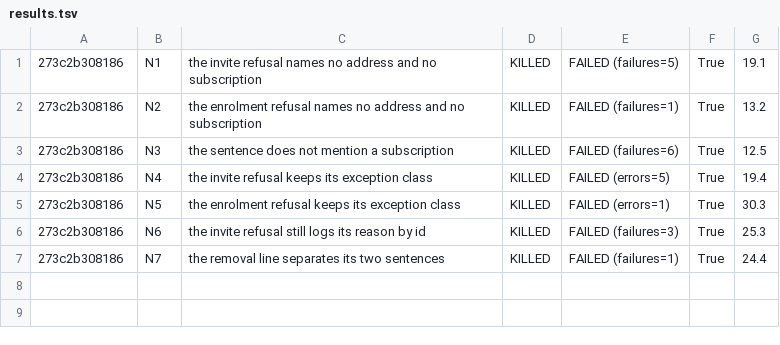
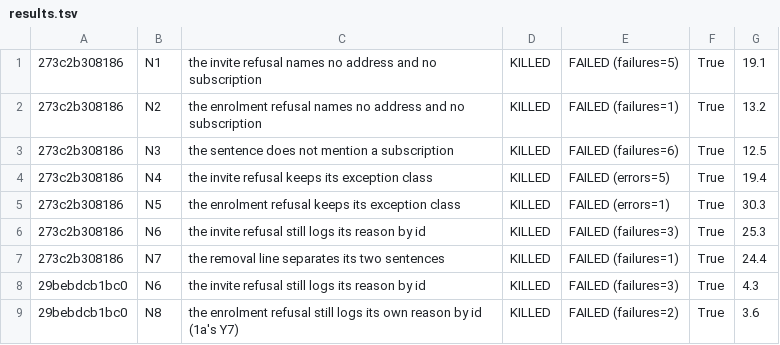
Before and after one commit to Samuel-Effiong/GradeA-dev, a TSV file: docs/evidence/h85-neutral-subscription-refusal/results.tsv, drawn as a sheet; the diff names each change by its address in the sheet, - before the commit and + after, or states it on an @@ line.

```diff
--- a/docs/evidence/h85-neutral-subscription-refusal/results.tsv
+++ b/docs/evidence/h85-neutral-subscription-refusal/results.tsv
+row 8: 29bebdcb1bc0 | N6 | the invite refusal still logs its reason by id | KILLED | FAILED (failures=3) | True | 4.3
+row 9: 29bebdcb1bc0 | N8 | the enrolment refusal still logs its own reason by id (1a's Y7) | KILLED | FAILED (failures=2) | True | 3.6
```
Also changed, not shown: 8 other files.
